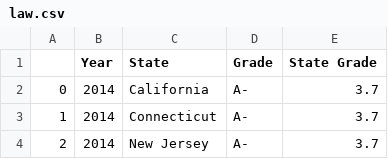
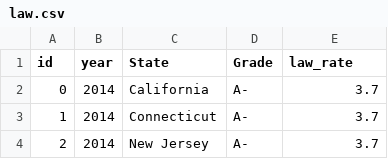
Before and after one commit to mollah96/projetBigData, a CSV file: law.csv, drawn as a sheet; only a part is shown.

```diff
--- a/law.csv
+++ b/law.csv
@@ -1,2 +1,2 @@
-,Year,State,Grade,State Grade
+id,year,State,Grade,law_rate
 0,2014,California,A-,3.7
```
Also changed, not shown: 6 other files.
